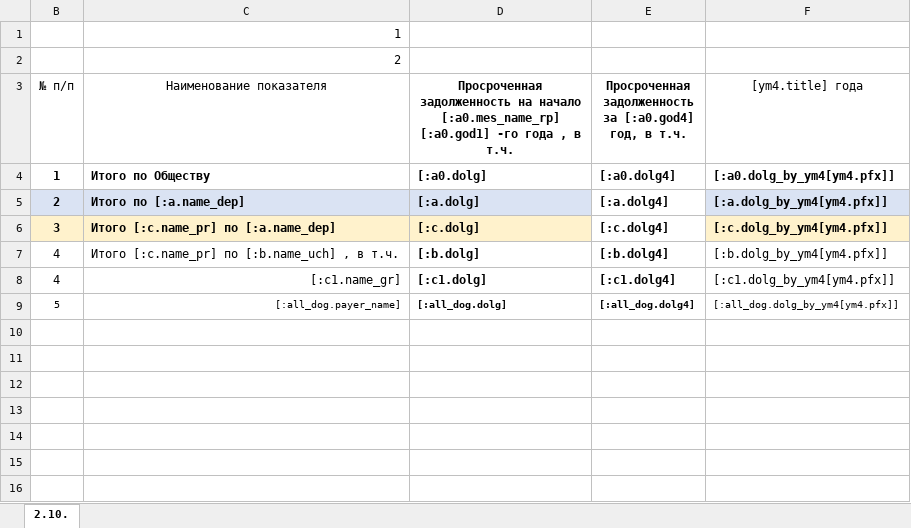
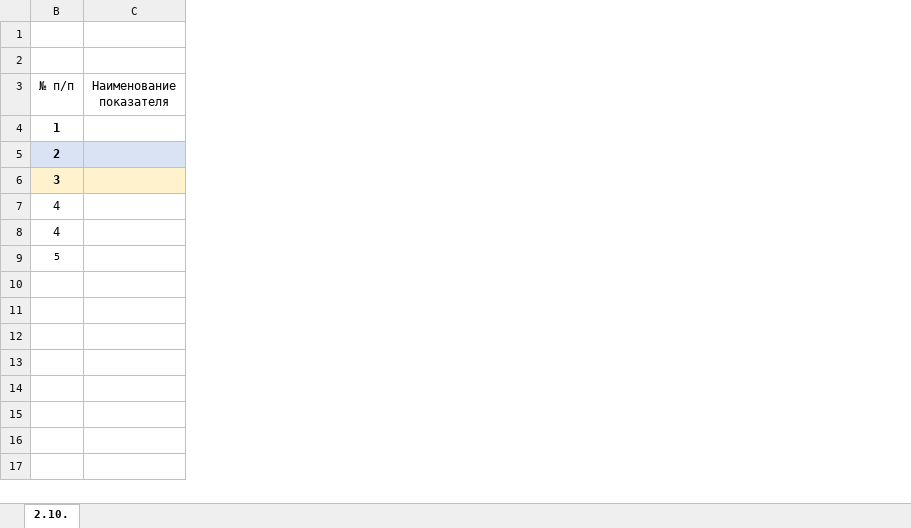
Before and after one commit to andrey-belchenko/ie-asuse-web, an Excel workbook: reports-api/src/features/reports/config/reports/rep-24557/template.xlsx, sheet 2.10., drawn as a sheet; values as stored, in another font and other column widths than the file's, no borders; removed rows and columns are numbered as before the commit, all else as after; ↵ is a line break in a cell; the diff names each change by its address in the sheet, - before the commit and + after, or states it on an @@ line.

```diff
--- a/reports-api/src/features/reports/config/reports/rep-24557/template.xlsx (sheet 2.10.)
+++ b/reports-api/src/features/reports/config/reports/rep-24557/template.xlsx (sheet 2.10.)
-column C (Наименование показателя), rows 1-2: 1 | 2; rows 4-9: Итого по Обществу | Итого по [:a.name_dep] | Итого [:c.name_pr] по [:a.name_dep] | Итого [:c.name_pr] по [:b.name_uch] , в т.ч. | [:c1.name_gr] | [:all_dog.payer_name]
-column D, rows 3-9: Просроченная задолженность на начало ↵ [:a0.mes_name_rp] [:a0.god1] -го года , в т.ч. | [:a0.dolg] | [:a.dolg] | [:c.dolg] | [:b.dolg] | [:c1.dolg] | [:all_dog.dolg]
-column E, rows 3-9: Просроченная задолженность ↵ за [:a0.god4] год, в т.ч. | [:a0.dolg4] | [:a.dolg4] | [:c.dolg4] | [:b.dolg4] | [:c1.dolg4] | [:all_dog.dolg4]
-column F ([ym4.title] года), rows 4-9: [:a0.dolg_by_ym4[ym4.pfx]] | [:a.dolg_by_ym4[ym4.pfx]] | [:c.dolg_by_ym4[ym4.pfx]] | [:b.dolg_by_ym4[ym4.pfx]] | [:c1.dolg_by_ym4[ym4.pfx]] | [:all_dog.dolg_by_ym4[ym4.pfx]]
+column C (Наименование показателя), empty
```
Also changed, not shown: 4 other files.
